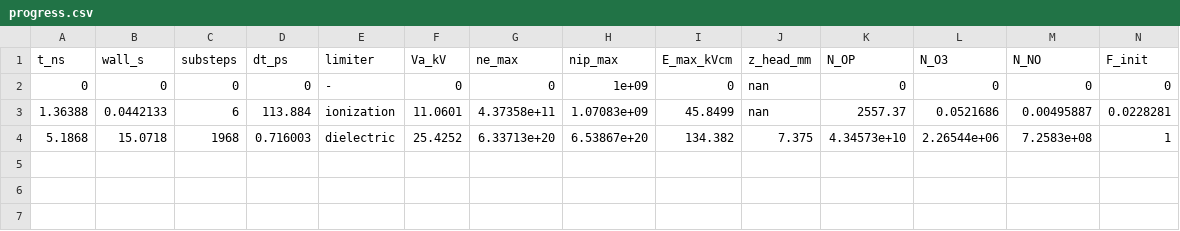
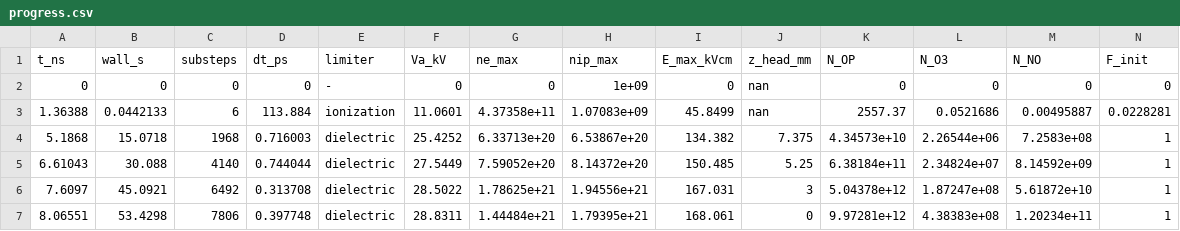
Before and after one commit to dnfl5345/needle_plane_discharge_code_opt., a CSV file: results/run_default/progress.csv, drawn as a sheet; the diff names each change by its address in the sheet, - before the commit and + after, or states it on an @@ line.

```diff
--- a/results/run_default/progress.csv
+++ b/results/run_default/progress.csv
+row 5: 6.61043 | 30.088 | 4140 | 0.744044 | dielectric | 27.5449 | 7.59052e+20 | 8.14372e+20 | 150.485 | 5.25 | 6.38184e+11 | 2.34824e+07 | 8.14592e+09 | 1
+row 6: 7.6097 | 45.0921 | 6492 | 0.313708 | dielectric | 28.5022 | 1.78625e+21 | 1.94556e+21 | 167.031 | 3 | 5.04378e+12 | 1.87247e+08 | 5.61872e+10 | 1
+row 7: 8.06551 | 53.4298 | 7806 | 0.397748 | dielectric | 28.8311 | 1.44484e+21 | 1.79395e+21 | 168.061 | 0 | 9.97281e+12 | 4.38383e+08 | 1.20234e+11 | 1
```
Also changed, not shown: results/run_R1000/progress.csv, results/run_default_nx321/progress.csv, 8 other files.
